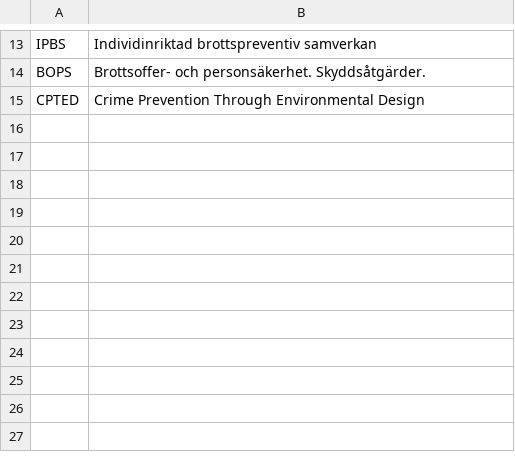
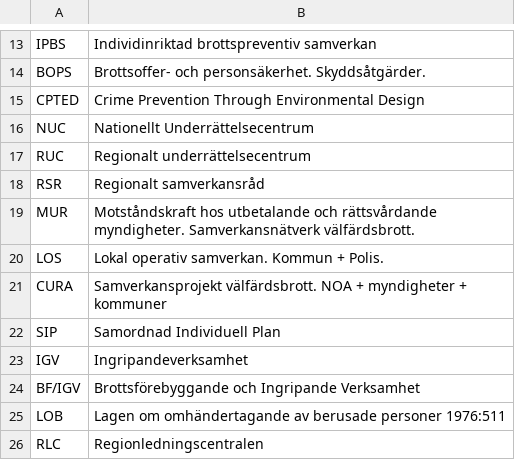
Before and after one commit to asarosenberg/sakronymer, a CSV file: sakronymer.csv, drawn as a sheet; only a part is shown, gaps mark what is left out; the diff names each change by its address in the sheet, - before the commit and + after, or states it on an @@ line.

Commit message:
Update sakronymer.csv

```diff
--- a/sakronymer.csv
+++ b/sakronymer.csv
+row 16: NUC | Nationellt Underrättelsecentrum
+row 17: RUC | Regionalt underrättelsecentrum
+row 18: RSR | Regionalt samverkansråd
+row 19: MUR | Motståndskraft hos utbetalande och rättsvårdande myndigheter. Samverkansnätverk välfärdsbrott.
+row 20: LOS | Lokal operativ samverkan. Kommun + Polis.
+row 21: CURA | Samverkansprojekt välfärdsbrott. NOA + myndigheter + kommuner
+row 22: SIP | Samordnad Individuell Plan
+row 23: IGV | Ingripandeverksamhet
+row 24: BF/IGV | Brottsförebyggande och Ingripande Verksamhet
+row 25: LOB | Lagen om omhändertagande av berusade personer 1976:511
+row 26: RLC | Regionledningscentralen
```
